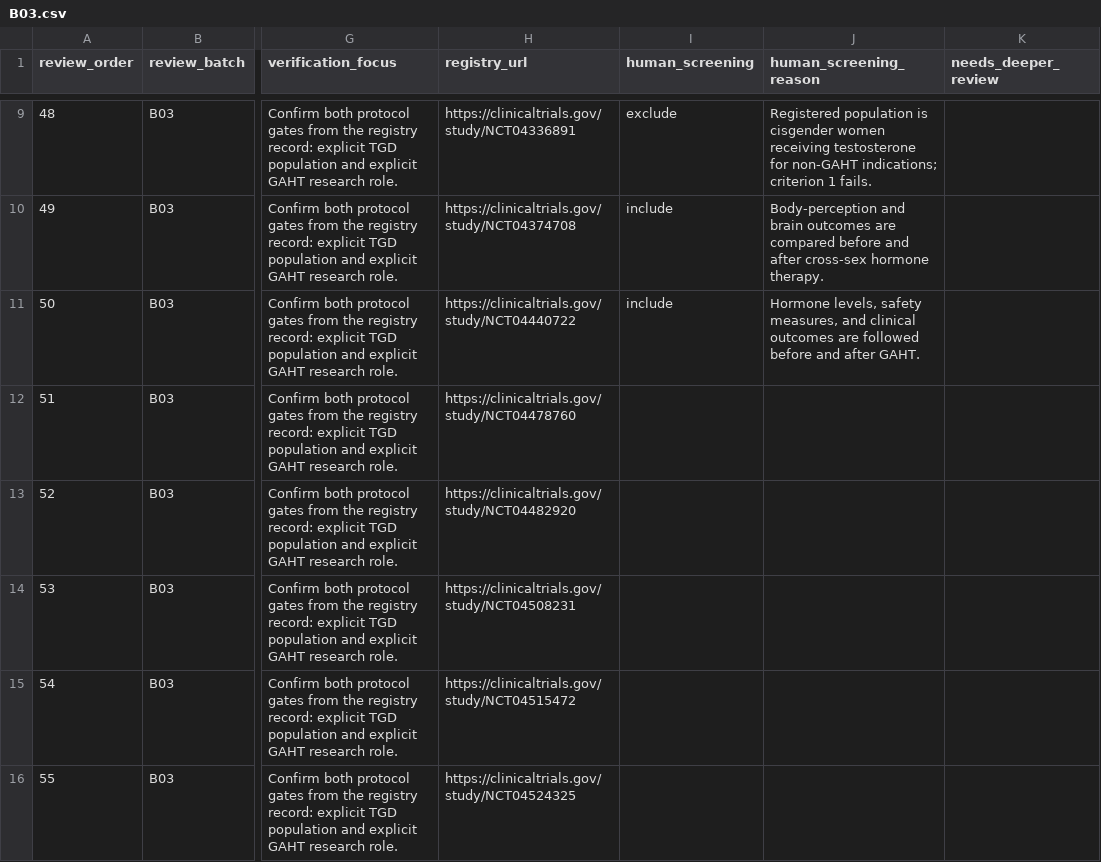
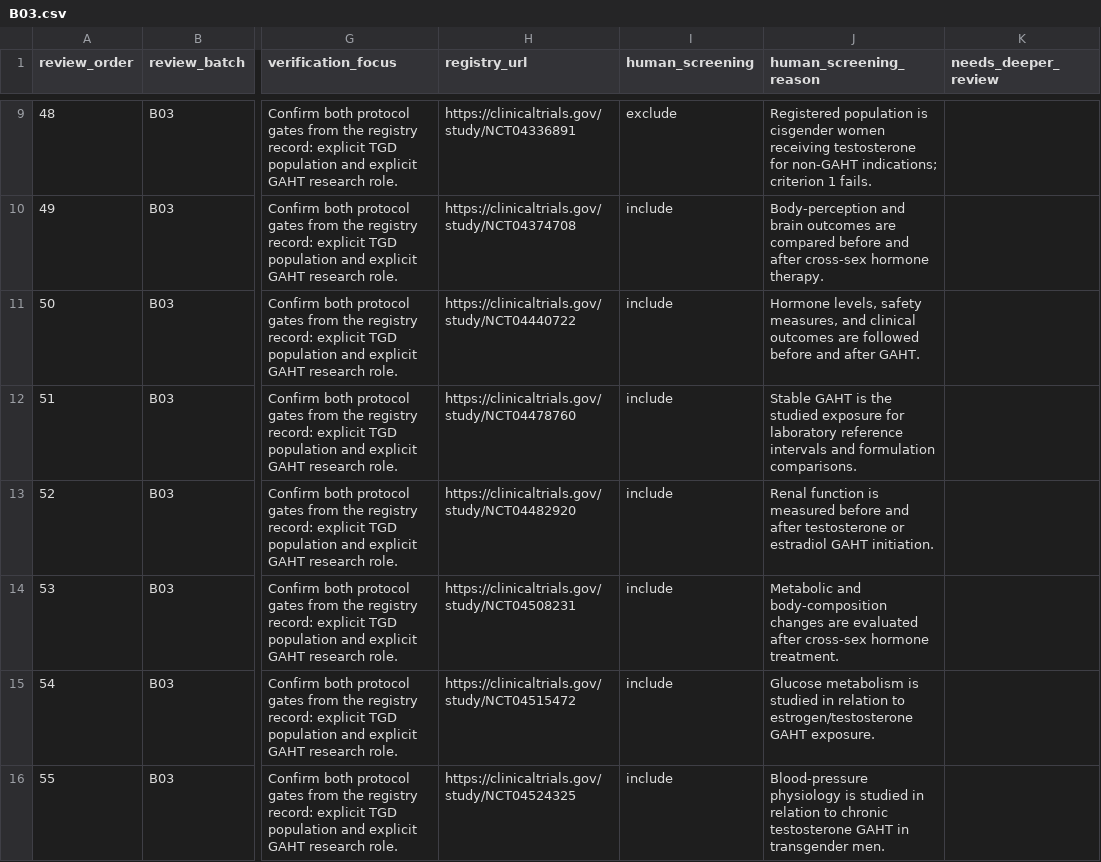
Before and after one commit to madebytommi/gaht-trialscope, a CSV file: data/screening_queue/B03.csv, drawn as a sheet; only a part is shown, gaps mark what is left out; the diff covers the shown part only; the diff names each change by its address in the sheet, - before the commit and + after, or states it on an @@ line.

Commit message:
Record screening queue decisions 51-60

```diff
--- a/data/screening_queue/B03.csv
+++ b/data/screening_queue/B03.csv
-I12:I16 (human_screening): (empty)
+I12:I16 (human_screening): include
-J12 (human_screening_reason): (empty)
+J12 (human_screening_reason): Stable GAHT is the studied exposure for laboratory reference intervals and formulation comparisons.
-J13 (human_screening_reason): (empty)
+J13 (human_screening_reason): Renal function is measured before and after testosterone or estradiol GAHT initiation.
-J14 (human_screening_reason): (empty)
+J14 (human_screening_reason): Metabolic and body-composition changes are evaluated after cross-sex hormone treatment.
-J15 (human_screening_reason): (empty)
+J15 (human_screening_reason): Glucose metabolism is studied in relation to estrogen/testosterone GAHT exposure.
-J16 (human_screening_reason): (empty)
+J16 (human_screening_reason): Blood-pressure physiology is studied in relation to chronic testosterone GAHT in transgender men.
```
Also changed, not shown: 10 edited cells elsewhere in this file.
